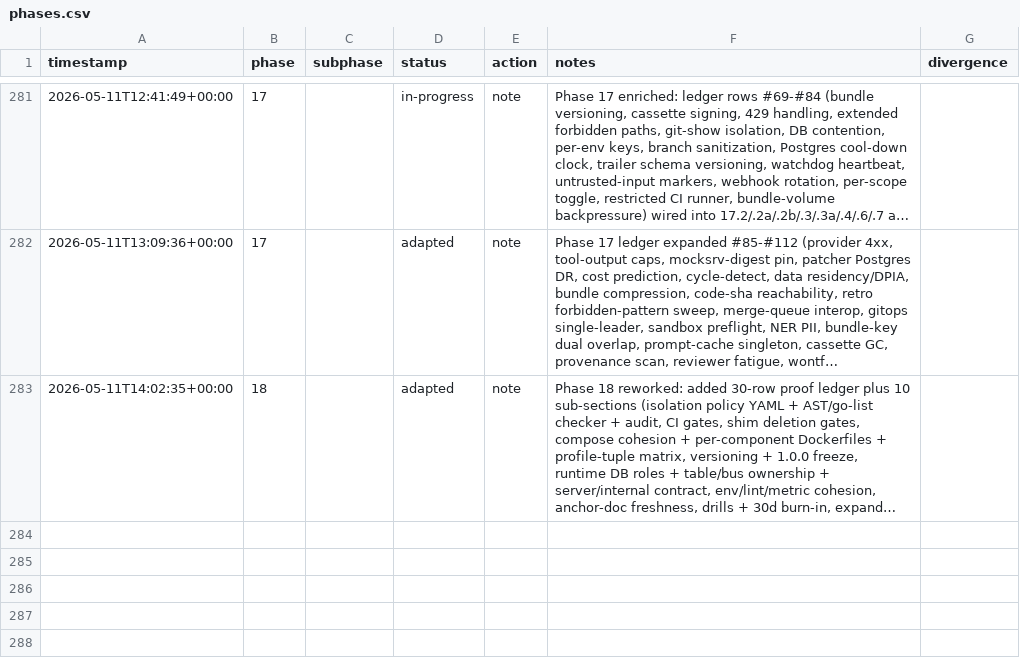
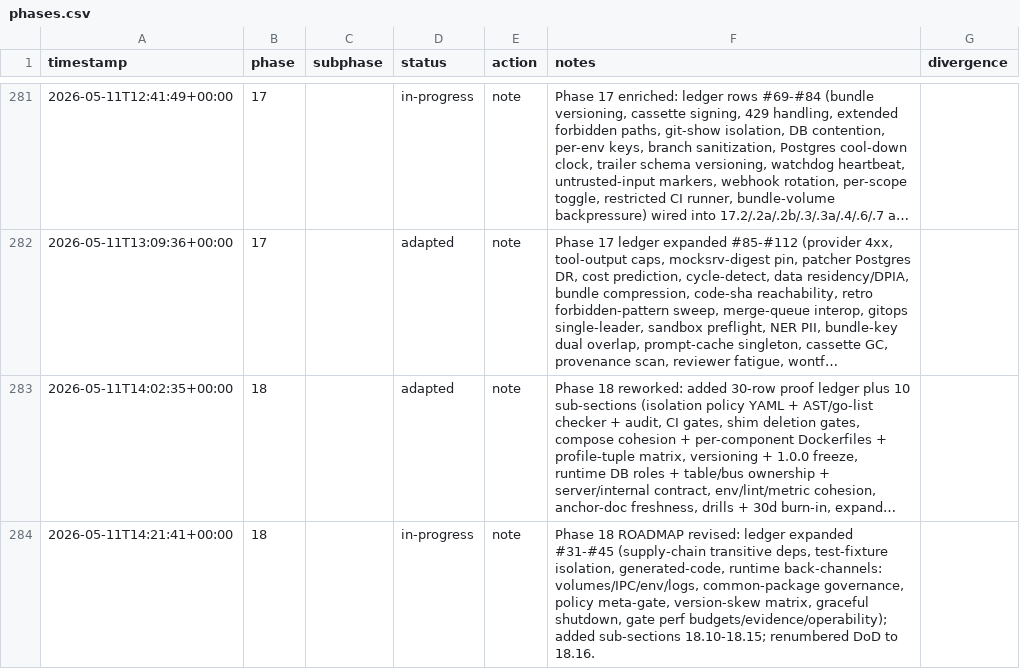
Before and after one commit to metaphy6/negelir, a CSV file: docs/tracking/phases.csv, drawn as a sheet; only a part is shown, gaps mark what is left out; long unchanged cells end in …; the diff names each change by its address in the sheet, - before the commit and + after, or states it on an @@ line.

Commit message:
test(phase-18): phase 18 ROADMAP revised: ledger expanded #31-#45…
Phase 18 ROADMAP revised: ledger expanded #31-#45 (supply-chain transitive deps, test-fixture isolation, generated-code, runtime back-channels: volumes/IPC/env/logs, common-package governance, policy meta-gate, version-skew matrix, graceful shutdown, gate perf budgets/evidence/operability); added sub-sections 18.10-18.15; renumbered DoD to 18.16.

```diff
--- a/docs/tracking/phases.csv
+++ b/docs/tracking/phases.csv
+row 284: 2026-05-11T14:21:41+00:00 | 18 |  | in-progress | note | Phase 18 ROADMAP revised: ledger expanded #31-#45 (supply-chain transitive deps, test-fixture isolation, generated-code, runtime back-channels: volumes/IPC/env/logs, common-package governance, policy meta-gate, version-skew matrix, graceful shutdown, gate perf budgets/evidence/operability); added sub-sections 18.10-18.15; renumbered DoD to 18.16.
```
Also changed, not shown: 2 other files.
